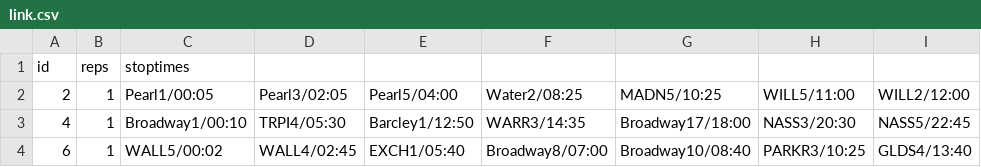
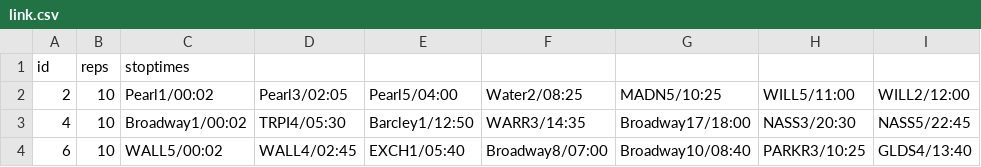
Before and after one commit to JakubSekula/ICP-projekt, a CSV file: link.csv, drawn as a sheet; only a part is shown; the diff names each change by its address in the sheet, - before the commit and + after, or states it on an @@ line.

```diff
--- a/link.csv
+++ b/link.csv
-B2:B4: 1
+B2:B4: 10
-C2: Pearl1/00:05
+C2: Pearl1/00:02
-C3: Broadway1/00:10
+C3: Broadway1/00:02
```
Also changed, not shown: newyork.csv.
